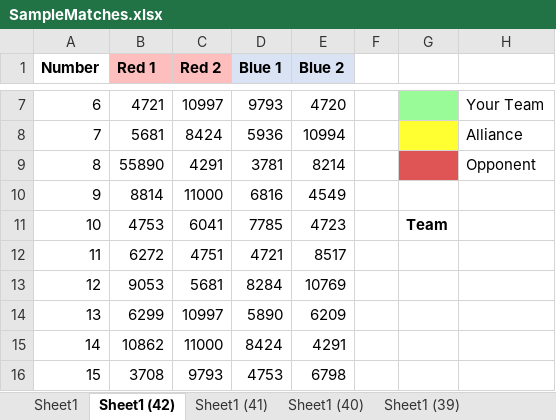
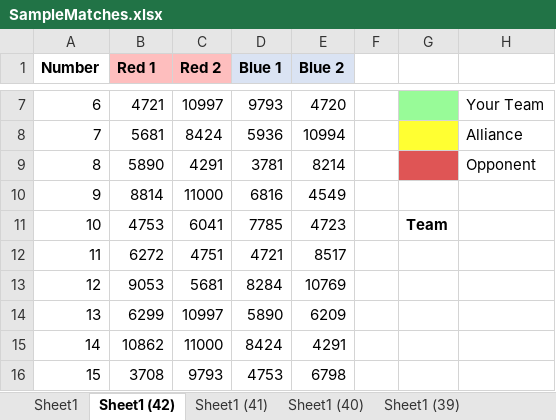
Before and after one commit to linnealovespie/ScoutingAnalyzer, an Excel workbook: MatchAnalysis/DataFiles/SampleMatches.xlsx, sheet Sheet1 (42), drawn as a sheet; only a part is shown, gaps mark what is left out; values as stored, in another font and other column widths than the file's, no borders; charts and pictures not drawn; the diff names each change by its address in the sheet, - before the commit and + after, or states it on an @@ line.

Commit message:
Got the matrix working, but I need more data points

```diff
--- a/MatchAnalysis/DataFiles/SampleMatches.xlsx (sheet Sheet1 (42))
+++ b/MatchAnalysis/DataFiles/SampleMatches.xlsx (sheet Sheet1 (42))
-B9 (Red 1): 55890
+B9 (Red 1): 5890
```
Also changed, not shown: 3 other files.
